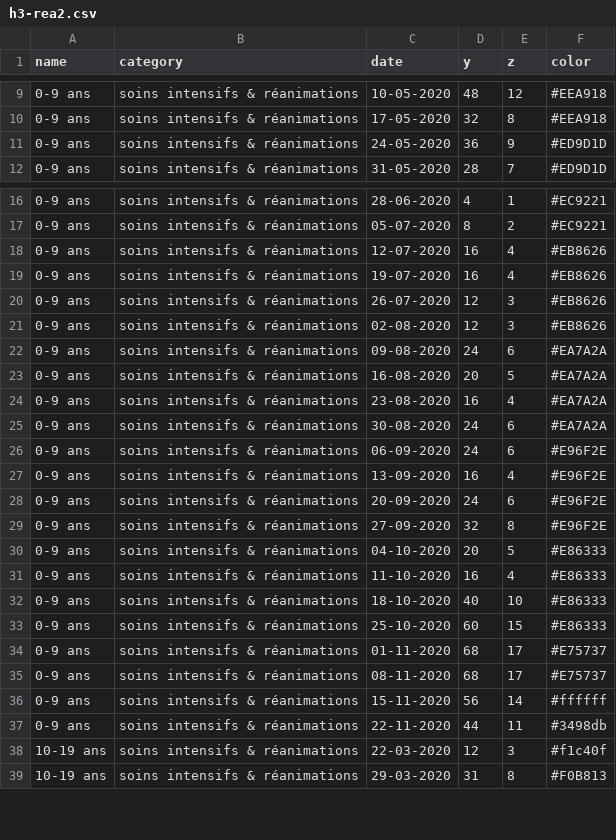
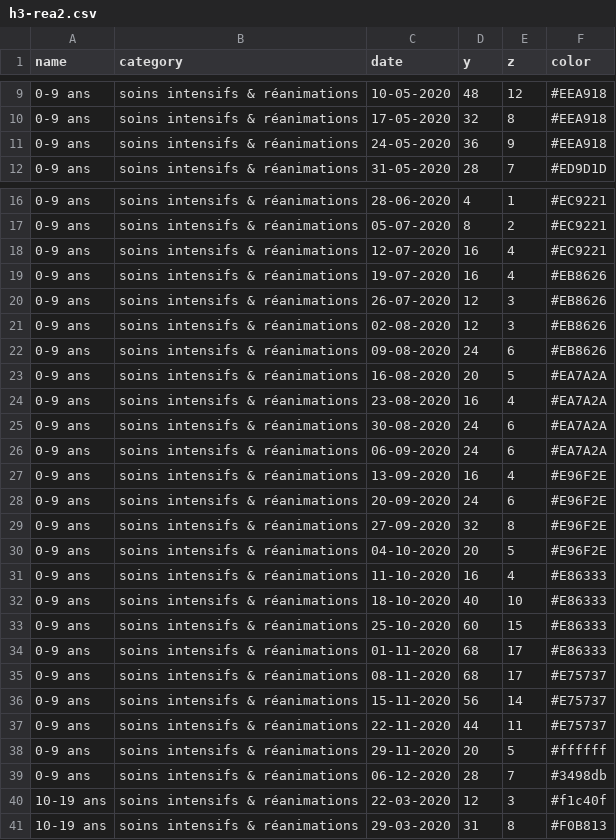
Before and after one commit to leschiffresducovid/leschiffresducovid.github.io, a CSV file: content/files/h3-rea2.csv, drawn as a sheet; only a part is shown, gaps mark what is left out; the diff covers the shown part only.

```diff
--- a/content/files/h3-rea2.csv
+++ b/content/files/h3-rea2.csv
@@ -10,3 +10,3 @@ name;category;date;y;z;color
 0-9 ans;soins intensifs & réanimations;17-05-2020;32;8;"#EEA918"
-0-9 ans;soins intensifs & réanimations;24-05-2020;36;9;"#ED9D1D"
+0-9 ans;soins intensifs & réanimations;24-05-2020;36;9;"#EEA918"
 0-9 ans;soins intensifs & réanimations;31-05-2020;28;7;"#ED9D1D"
@@ -17,3 +17,3 @@ name;category;date;y;z;color
 0-9 ans;soins intensifs & réanimations;05-07-2020;8;2;"#EC9221"
-0-9 ans;soins intensifs & réanimations;12-07-2020;16;4;"#EB8626"
+0-9 ans;soins intensifs & réanimations;12-07-2020;16;4;"#EC9221"
 0-9 ans;soins intensifs & réanimations;19-07-2020;16;4;"#EB8626"
@@ -21,3 +21,3 @@ name;category;date;y;z;color
 0-9 ans;soins intensifs & réanimations;02-08-2020;12;3;"#EB8626"
-0-9 ans;soins intensifs & réanimations;09-08-2020;24;6;"#EA7A2A"
+0-9 ans;soins intensifs & réanimations;09-08-2020;24;6;"#EB8626"
 0-9 ans;soins intensifs & réanimations;16-08-2020;20;5;"#EA7A2A"
@@ -25,3 +25,3 @@ name;category;date;y;z;color
 0-9 ans;soins intensifs & réanimations;30-08-2020;24;6;"#EA7A2A"
-0-9 ans;soins intensifs & réanimations;06-09-2020;24;6;"#E96F2E"
+0-9 ans;soins intensifs & réanimations;06-09-2020;24;6;"#EA7A2A"
 0-9 ans;soins intensifs & réanimations;13-09-2020;16;4;"#E96F2E"
@@ -29,3 +29,3 @@ name;category;date;y;z;color
 0-9 ans;soins intensifs & réanimations;27-09-2020;32;8;"#E96F2E"
-0-9 ans;soins intensifs & réanimations;04-10-2020;20;5;"#E86333"
+0-9 ans;soins intensifs & réanimations;04-10-2020;20;5;"#E96F2E"
 0-9 ans;soins intensifs & réanimations;11-10-2020;16;4;"#E86333"
@@ -33,6 +33,8 @@ name;category;date;y;z;color
 0-9 ans;soins intensifs & réanimations;25-10-2020;60;15;"#E86333"
-0-9 ans;soins intensifs & réanimations;01-11-2020;68;17;"#E75737"
+0-9 ans;soins intensifs & réanimations;01-11-2020;68;17;"#E86333"
 0-9 ans;soins intensifs & réanimations;08-11-2020;68;17;"#E75737"
-0-9 ans;soins intensifs & réanimations;15-11-2020;56;14;"#ffffff"
-0-9 ans;soins intensifs & réanimations;22-11-2020;44;11;"#3498db"
+0-9 ans;soins intensifs & réanimations;15-11-2020;56;14;"#E75737"
+0-9 ans;soins intensifs & réanimations;22-11-2020;44;11;"#E75737"
+0-9 ans;soins intensifs & réanimations;29-11-2020;20;5;"#ffffff"
+0-9 ans;soins intensifs & réanimations;06-12-2020;28;7;"#3498db"
 10-19 ans;soins intensifs & réanimations;22-03-2020;12;3;"#f1c40f"
```
Also changed, not shown: 18 added rows and 72 edited cells elsewhere in this file, content/files/h3-hosp.csv, content/files/h3-rea.csv, 29 other files.
